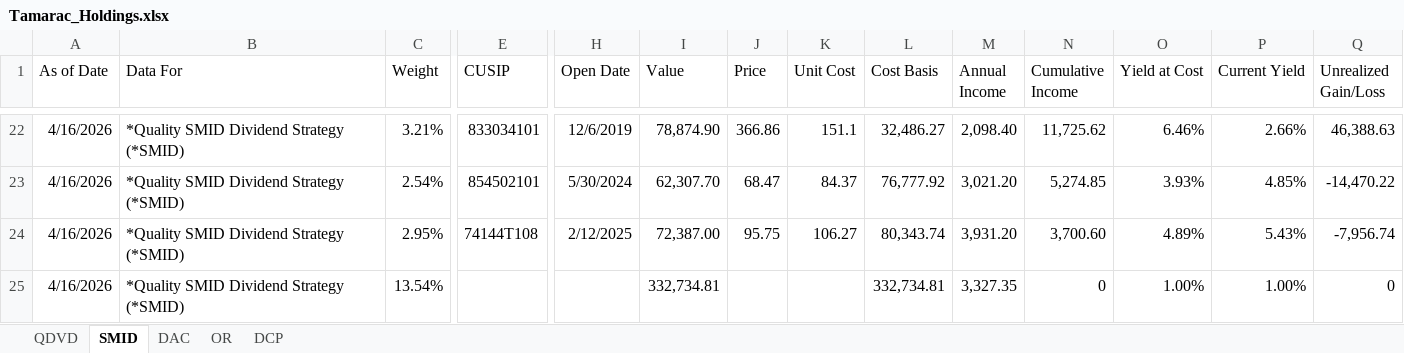
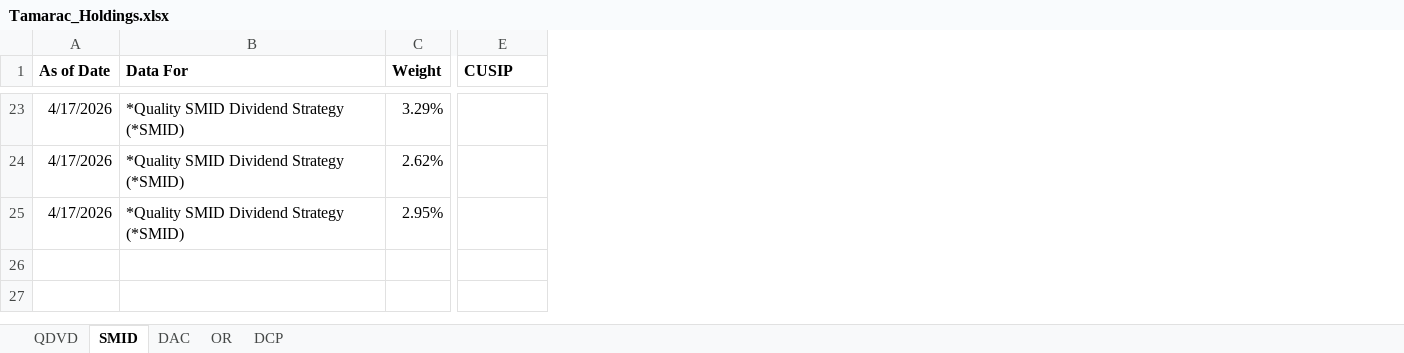
Before and after one commit to ryansadair/mcp-dashboard, an Excel workbook: data/Tamarac_Holdings.xlsx, sheet SMID, drawn as a sheet; only a part is shown, gaps mark what is left out; values as stored, in another font and other column widths than the file's, no borders; removed rows and columns are numbered as before the commit, all else as after; rows hold the shown columns only; the diff covers the shown part only; the diff names each change by its address in the sheet, - before the commit and + after, or states it on an @@ line.

```diff
--- a/data/Tamarac_Holdings.xlsx (sheet SMID)
+++ b/data/Tamarac_Holdings.xlsx (sheet SMID)
-column H (Open Date), rows 22-24: 12/6/2019 | 5/30/2024 | 2/12/2025
-column I (Value), rows 22-24: 78,874.90 | 62,307.70 | 72,387.00
-column J (Price), rows 22-24: 366.86 | 68.47 | 95.75
-column K (Unit Cost), rows 22-24: 151.1 | 84.37 | 106.27
-column L (Cost Basis), rows 22-24: 32,486.27 | 76,777.92 | 80,343.74
-column M (Annual Income), rows 22-24: 2,098.40 | 3,021.20 | 3,931.20
-column N (Cumulative Income), rows 22-24: 11,725.62 | 5,274.85 | 3,700.60
-column O (Yield at Cost), rows 22-24: 6.46% | 3.93% | 4.89%
-column P (Current Yield), rows 22-24: 2.66% | 4.85% | 5.43%
-column Q (Unrealized Gain/Loss), rows 22-24: 46,388.63 | -14,470.22 | -7,956.74
-A1:E1 bold: off
+A1:E1 bold: on
-A23:A25 (As of Date): 4/16/2026
+A23:A25 (As of Date): 4/17/2026
-C23 (Weight): 3.21%
+C23 (Weight): 3.29%
-E23 (CUSIP): 833034101
+E23 (CUSIP): (empty)
-C24 (Weight): 2.54%
+C24 (Weight): 2.62%
-E24 (CUSIP): 854502101
+E24 (CUSIP): (empty)
-E25 (CUSIP): 74144T108
+E25 (CUSIP): (empty)
-row 25: 4/16/2026 | *Quality SMID Dividend Strategy (*SMID) | 13.54% |  |  | 332,734.81 |  |  | 332,734.81 | 3,327.35 | 0 | 1.00% | 1.00% | 0
```
Also changed, not shown: 7 added rows, 6 removed rows, 47 edited cells and cell formats elsewhere in this sheet, sheet DCP, sheet DAC, sheet QDVD, sheet OR, formulas that keep their value.
